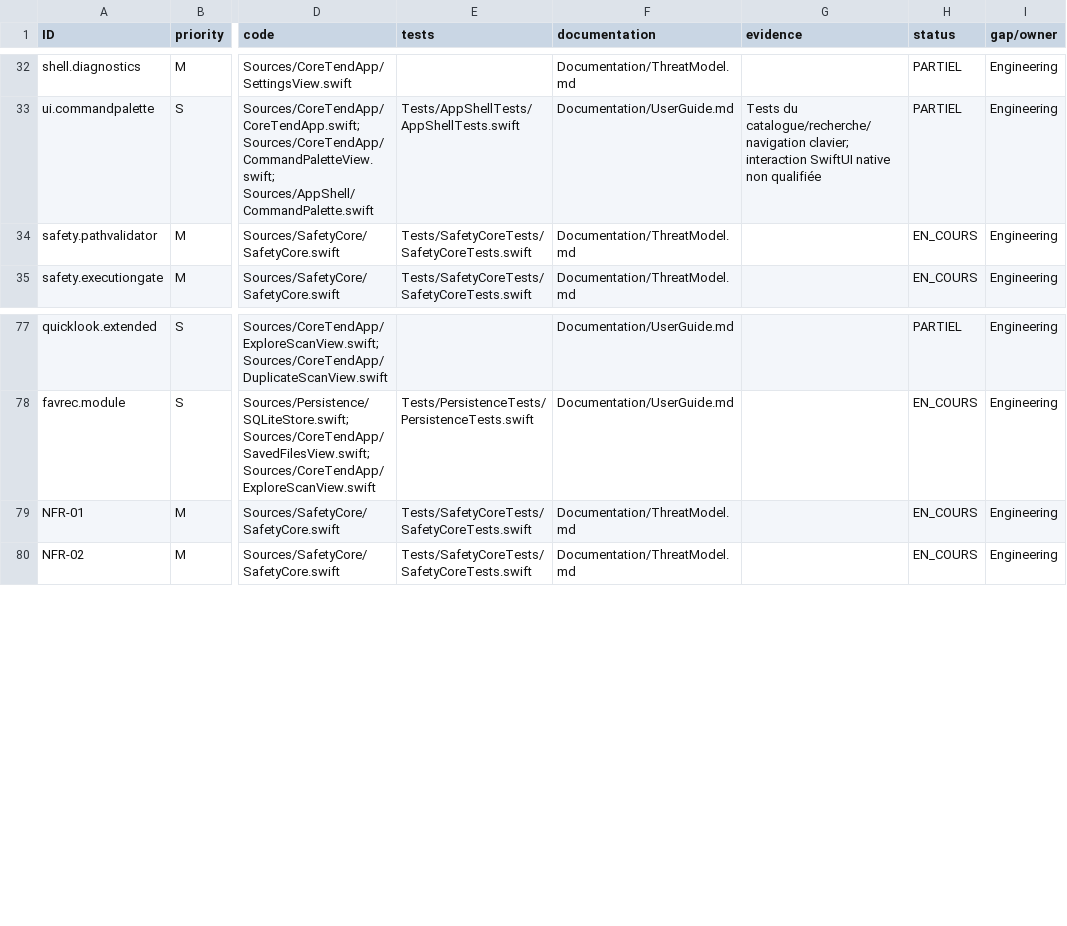
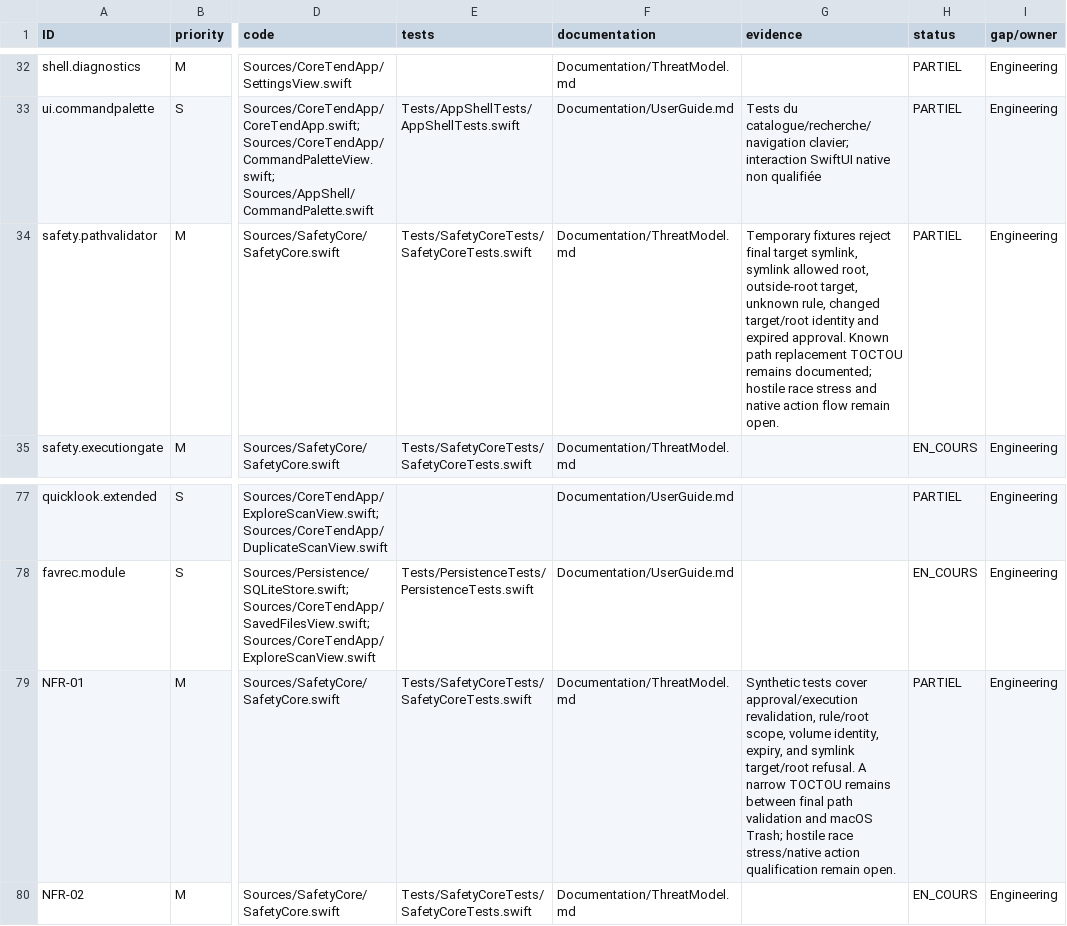
Before and after one commit to ahmetbsbnr/coretend, a CSV file: Documentation/Traceability.csv, drawn as a sheet; only a part is shown, gaps mark what is left out; the diff names each change by its address in the sheet, - before the commit and + after, or states it on an @@ line.

Commit message:
fix: reject symlink scan roots

```diff
--- a/Documentation/Traceability.csv
+++ b/Documentation/Traceability.csv
-G34 (evidence): (empty)
+G34 (evidence): Temporary fixtures reject final target symlink, symlink allowed root, outside-root target, unknown rule, changed target/root identity and expired approval. Known path replacement TOCTOU remains documented; hostile race stress and native action flow remain open.
-H34 (status): EN_COURS
+H34 (status): PARTIEL
-G79 (evidence): (empty)
+G79 (evidence): Synthetic tests cover approval/execution revalidation, rule/root scope, volume identity, expiry, and symlink target/root refusal. A narrow TOCTOU remains between final path validation and macOS Trash; hostile race stress/native action qualification remain open.
-H79 (status): EN_COURS
+H79 (status): PARTIEL
```
Also changed, not shown: 4 other files.
